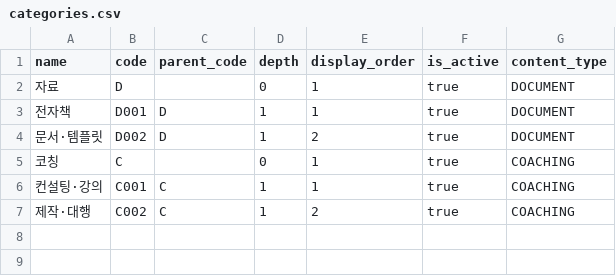
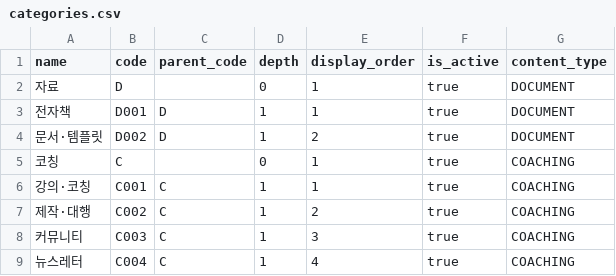
Before and after one commit to TEAM-LIAISON/groble-backend, a CSV file: groble-infrastructure/groble-persistence/src/main/resources/data/categories.csv, drawn as a sheet.

```diff
--- a/groble-infrastructure/groble-persistence/src/main/resources/data/categories.csv
+++ b/groble-infrastructure/groble-persistence/src/main/resources/data/categories.csv
@@ -5,3 +5,5 @@ name,code,parent_code,depth,display_order,is_active,content_type
 코칭,C,,0,1,true,COACHING
-컨설팅·강의,C001,C,1,1,true,COACHING
+강의·코칭,C001,C,1,1,true,COACHING
 제작·대행,C002,C,1,2,true,COACHING
+커뮤니티,C003,C,1,3,true,COACHING
+뉴스레터,C004,C,1,4,true,COACHING
```
Also changed, not shown: 1 other file.
